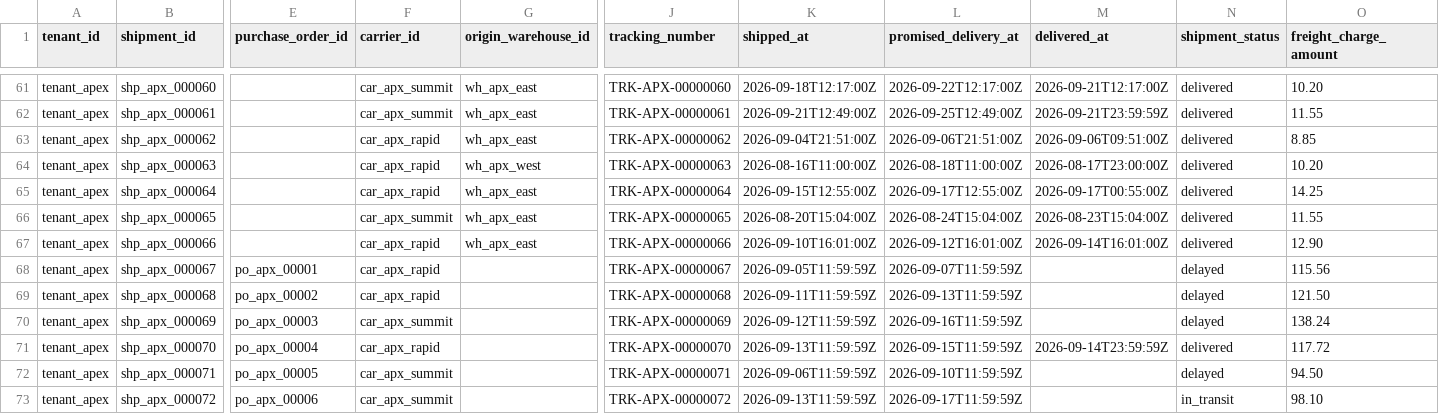
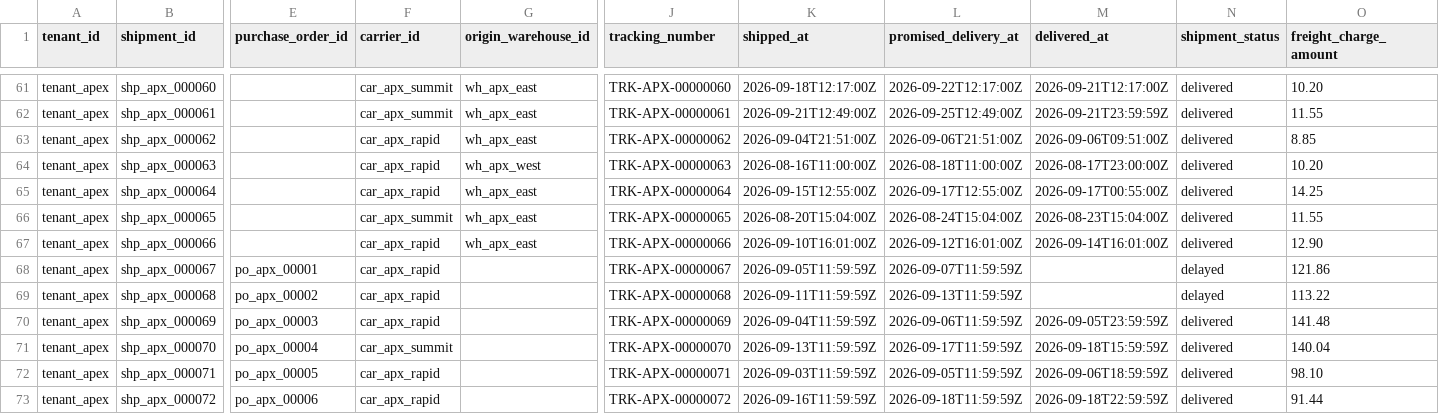
Before and after one commit to prajwalgotmare/business-brain, a CSV file: data/generated/apex_retail/shipments.csv, drawn as a sheet; only a part is shown, gaps mark what is left out; the diff names each change by its address in the sheet, - before the commit and + after, or states it on an @@ line.

```diff
--- a/data/generated/apex_retail/shipments.csv
+++ b/data/generated/apex_retail/shipments.csv
-O68 (freight_charge_amount): 115.56
+O68 (freight_charge_amount): 121.86
-O69 (freight_charge_amount): 121.50
+O69 (freight_charge_amount): 113.22
-F70 (carrier_id): car_apx_summit
+F70 (carrier_id): car_apx_rapid
-K70 (shipped_at): 2026-09-12T11:59:59Z
+K70 (shipped_at): 2026-09-04T11:59:59Z
-L70 (promised_delivery_at): 2026-09-16T11:59:59Z
+L70 (promised_delivery_at): 2026-09-06T11:59:59Z
-M70 (delivered_at): (empty)
+M70 (delivered_at): 2026-09-05T23:59:59Z
-N70 (shipment_status): delayed
+N70 (shipment_status): delivered
-O70 (freight_charge_amount): 138.24
+O70 (freight_charge_amount): 141.48
-F71 (carrier_id): car_apx_rapid
+F71 (carrier_id): car_apx_summit
-L71 (promised_delivery_at): 2026-09-15T11:59:59Z
+L71 (promised_delivery_at): 2026-09-17T11:59:59Z
-M71 (delivered_at): 2026-09-14T23:59:59Z
+M71 (delivered_at): 2026-09-18T15:59:59Z
-O71 (freight_charge_amount): 117.72
+O71 (freight_charge_amount): 140.04
-F72:F73 (carrier_id): car_apx_summit
+F72:F73 (carrier_id): car_apx_rapid
-K72 (shipped_at): 2026-09-06T11:59:59Z
+K72 (shipped_at): 2026-09-03T11:59:59Z
-L72 (promised_delivery_at): 2026-09-10T11:59:59Z
+L72 (promised_delivery_at): 2026-09-05T11:59:59Z
-M72 (delivered_at): (empty)
+M72 (delivered_at): 2026-09-06T18:59:59Z
-N72 (shipment_status): delayed
+N72 (shipment_status): delivered
-O72 (freight_charge_amount): 94.50
+O72 (freight_charge_amount): 98.10
-K73 (shipped_at): 2026-09-13T11:59:59Z
+K73 (shipped_at): 2026-09-16T11:59:59Z
-L73 (promised_delivery_at): 2026-09-17T11:59:59Z
+L73 (promised_delivery_at): 2026-09-18T11:59:59Z
-M73 (delivered_at): (empty)
+M73 (delivered_at): 2026-09-18T22:59:59Z
-N73 (shipment_status): in_transit
+N73 (shipment_status): delivered
-O73 (freight_charge_amount): 98.10
+O73 (freight_charge_amount): 91.44
```
Also changed, not shown: data/generated/apex_retail/carrier_sla_facts.csv, data/generated/apex_retail/delivery_exceptions.csv, 37 other files.
